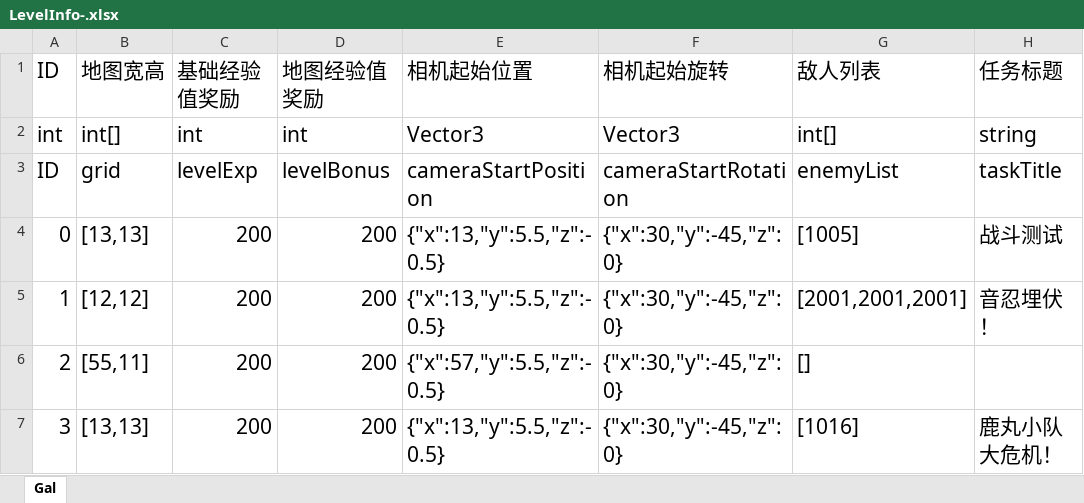
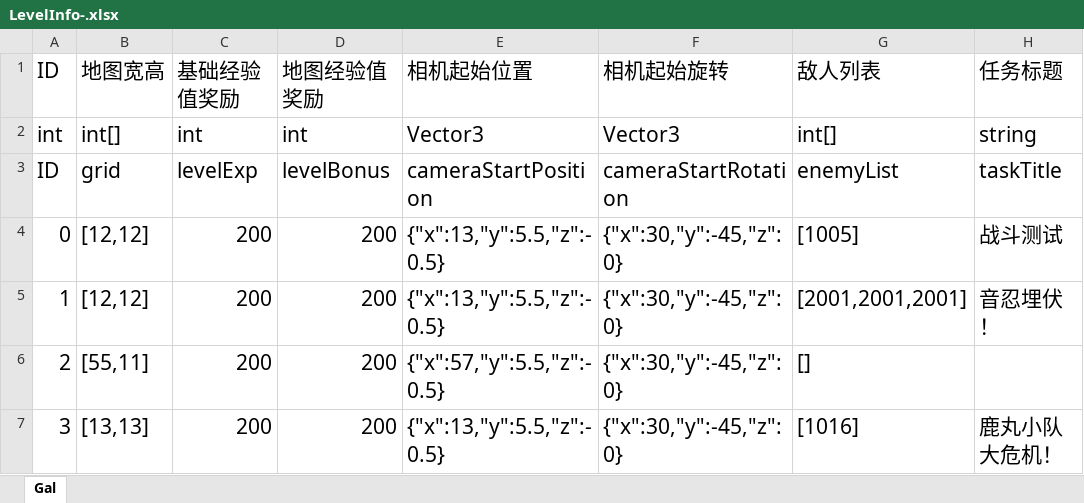
Before and after one commit to Phynic/SLGanim, an Excel workbook: Assets/StreamingAssets/Table/LevelInfo-.xlsx, sheet Gal, drawn as a sheet; only a part is shown; values as stored, in another font and other column widths than the file's, no borders; the diff names each change by its address in the sheet, - before the commit and + after, or states it on an @@ line.

```diff
--- a/Assets/StreamingAssets/Table/LevelInfo-.xlsx (sheet Gal)
+++ b/Assets/StreamingAssets/Table/LevelInfo-.xlsx (sheet Gal)
-B4: [13,13]
+B4: [12,12]
```
Also changed, not shown: 5 other files.
